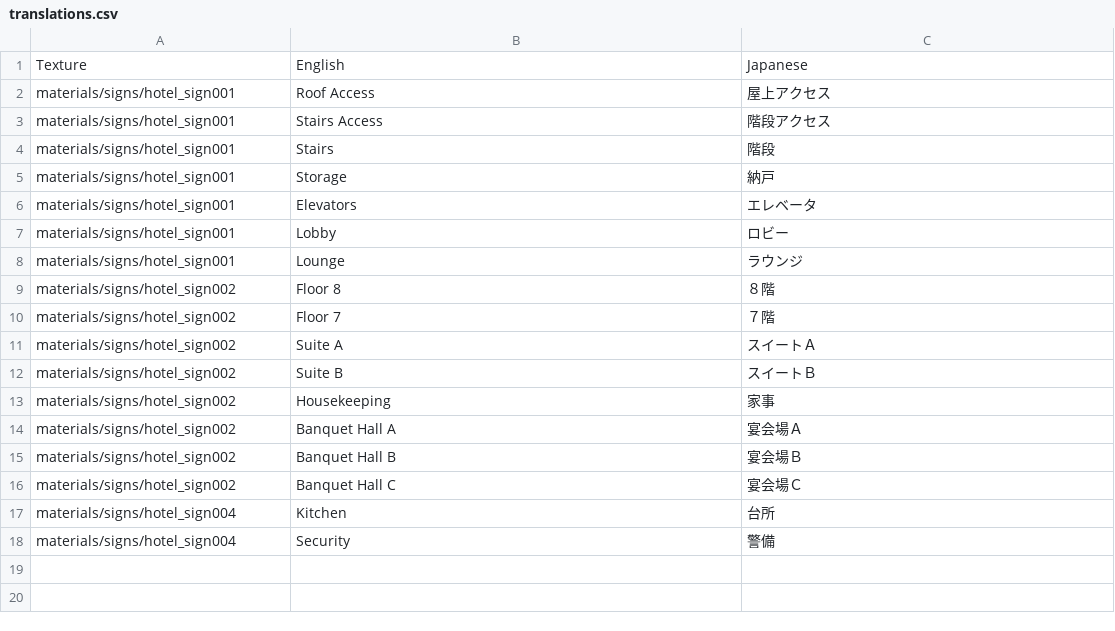
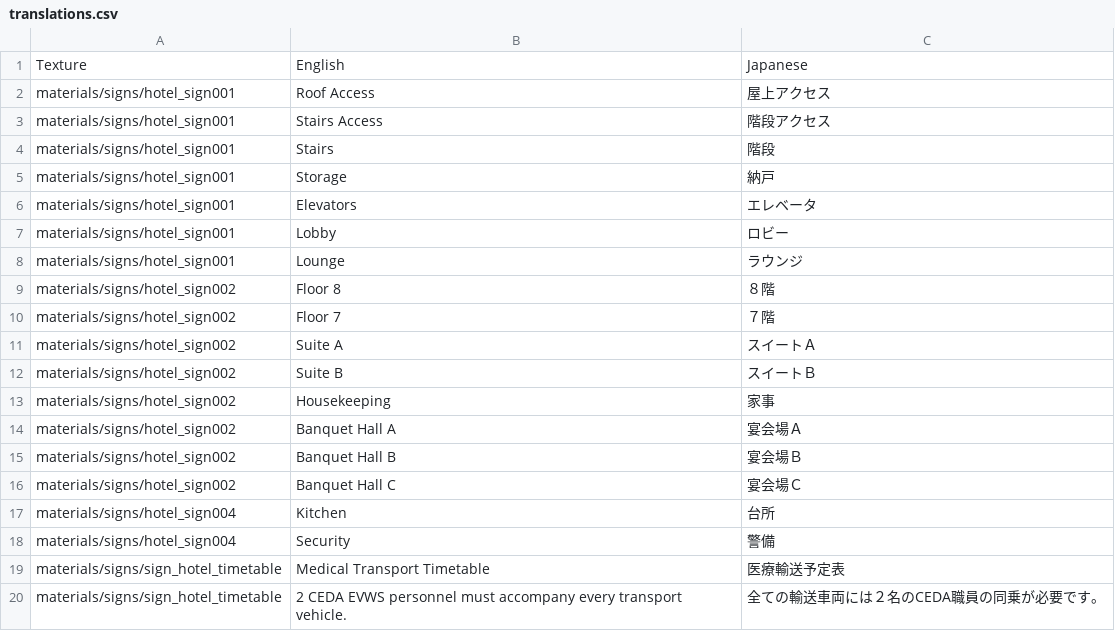
Before and after one commit to inco-cc/l4d2-ja-textures, a CSV file: translations.csv, drawn as a sheet; the diff names each change by its address in the sheet, - before the commit and + after, or states it on an @@ line.

Commit message:
Translate c1m2_streets CEDA timetable poster Source: l4d2.ngnl.org

```diff
--- a/translations.csv
+++ b/translations.csv
+row 19: materials/signs/sign_hotel_timetable | Medical Transport Timetable | 医療輸送予定表
+row 20: materials/signs/sign_hotel_timetable | 2 CEDA EVWS personnel must accompany every transport vehicle. | 全ての輸送車両には２名のCEDA職員の同乗が必要です。
```
Also changed, not shown: 2 other files.
